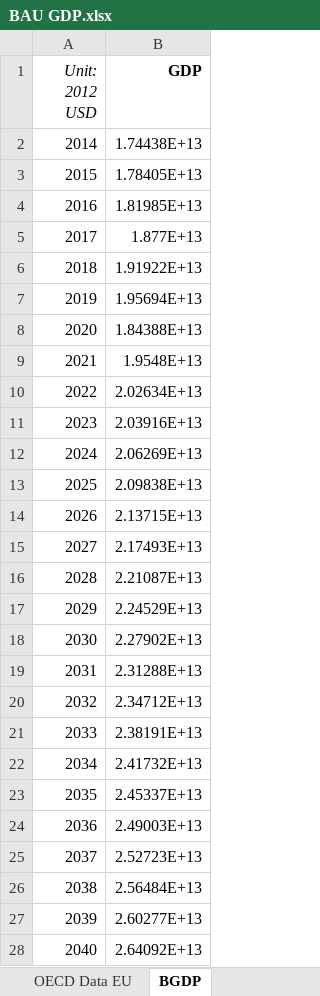
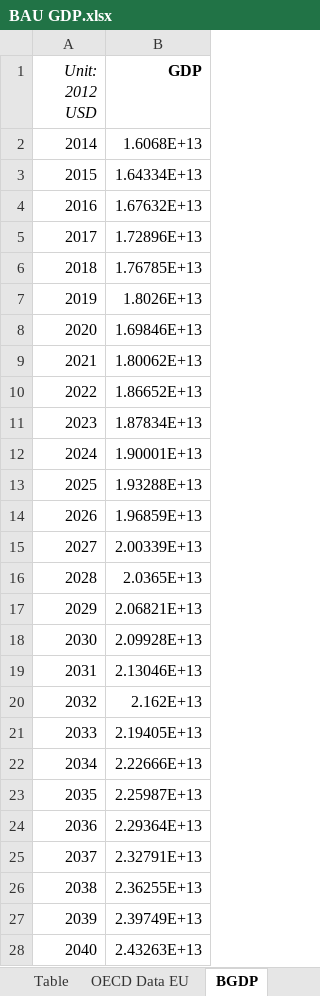
Before and after one commit to EnergyInnovation/eps-eu, an Excel workbook: InputData/io-model/BGDP/BAU GDP.xlsx, sheet BGDP, drawn as a sheet; only a part is shown; values as stored, in another font and other column widths than the file's, no borders; the diff covers the shown part only; the diff names each change by its address in the sheet, - before the commit and + after, or states it on an @@ line.

```diff
--- a/InputData/io-model/BGDP/BAU GDP.xlsx (sheet BGDP)
+++ b/InputData/io-model/BGDP/BAU GDP.xlsx (sheet BGDP)
+sheet tab: Table
-B2 (GDP): 1.74438E+13
+B2 (GDP): 1.6068E+13
-B3 (GDP): 1.78405E+13
+B3 (GDP): 1.64334E+13
-B4 (GDP): 1.81985E+13
+B4 (GDP): 1.67632E+13
-B5 (GDP): 1.877E+13
+B5 (GDP): 1.72896E+13
-B6 (GDP): 1.91922E+13
+B6 (GDP): 1.76785E+13
-B7 (GDP): 1.95694E+13
+B7 (GDP): 1.8026E+13
-B8 (GDP): 1.84388E+13
+B8 (GDP): 1.69846E+13
-B9 (GDP): 1.9548E+13
+B9 (GDP): 1.80062E+13
-B10 (GDP): 2.02634E+13
+B10 (GDP): 1.86652E+13
-B11 (GDP): 2.03916E+13
+B11 (GDP): 1.87834E+13
-B12 (GDP): 2.06269E+13
+B12 (GDP): 1.90001E+13
-B13 (GDP): 2.09838E+13
+B13 (GDP): 1.93288E+13
-B14 (GDP): 2.13715E+13
+B14 (GDP): 1.96859E+13
-B15 (GDP): 2.17493E+13
+B15 (GDP): 2.00339E+13
-B16 (GDP): 2.21087E+13
+B16 (GDP): 2.0365E+13
-B17 (GDP): 2.24529E+13
+B17 (GDP): 2.06821E+13
-B18 (GDP): 2.27902E+13
+B18 (GDP): 2.09928E+13
-B19 (GDP): 2.31288E+13
+B19 (GDP): 2.13046E+13
-B20 (GDP): 2.34712E+13
+B20 (GDP): 2.162E+13
-B21 (GDP): 2.38191E+13
+B21 (GDP): 2.19405E+13
-B22 (GDP): 2.41732E+13
+B22 (GDP): 2.22666E+13
-B23 (GDP): 2.45337E+13
+B23 (GDP): 2.25987E+13
-B24 (GDP): 2.49003E+13
+B24 (GDP): 2.29364E+13
-B25 (GDP): 2.52723E+13
+B25 (GDP): 2.32791E+13
-B26 (GDP): 2.56484E+13
+B26 (GDP): 2.36255E+13
-B27 (GDP): 2.60277E+13
+B27 (GDP): 2.39749E+13
-B28 (GDP): 2.64092E+13
+B28 (GDP): 2.43263E+13
```
Also changed, not shown: 20 edited cells elsewhere in this sheet, sheet OECD Data EU, sheet About, other sheet tabs, InputData/io-model/BPCiOaDCSbIC/BAU Perc Cng in Output and Domestic Content Share by ISIC Code.xlsx, 2 other files.
